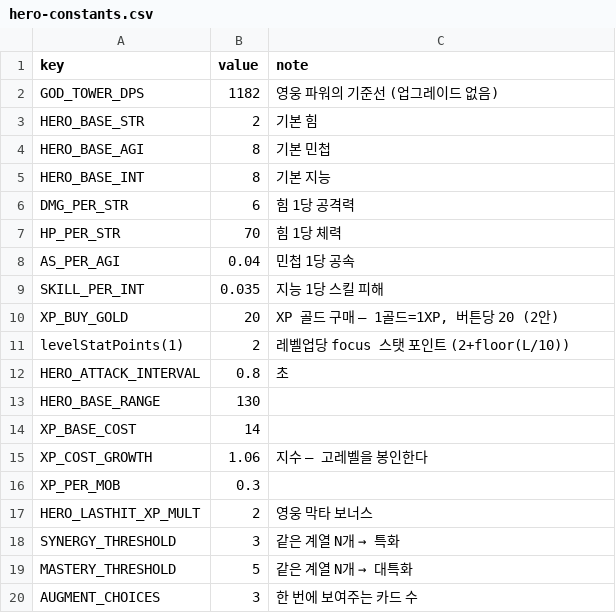
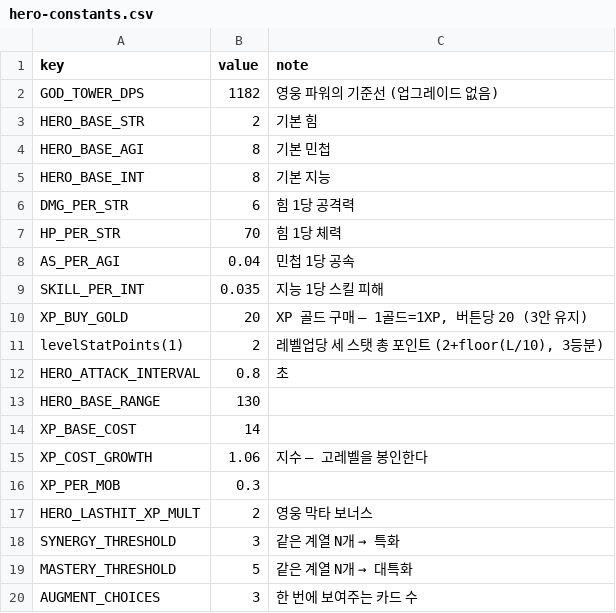
Before and after one commit to acee90/game_TD, a CSV file: docs/balance/hero-constants.csv, drawn as a sheet.

```diff
--- a/docs/balance/hero-constants.csv
+++ b/docs/balance/hero-constants.csv
@@ -9,4 +9,4 @@ AS_PER_AGI,0.04,민첩 1당 공속
 SKILL_PER_INT,0.035,지능 1당 스킬 피해
-XP_BUY_GOLD,20,"XP 골드 구매 — 1골드=1XP, 버튼당 20 (2안)"
-levelStatPoints(1),2,레벨업당 focus 스탯 포인트 (2+floor(L/10))
+XP_BUY_GOLD,20,"XP 골드 구매 — 1골드=1XP, 버튼당 20 (3안 유지)"
+levelStatPoints(1),2,"레벨업당 세 스탯 총 포인트 (2+floor(L/10), 3등분)"
 HERO_ATTACK_INTERVAL,0.8,초
```
Also changed, not shown: docs/balance/hero-power-curve.csv, 19 other files.
